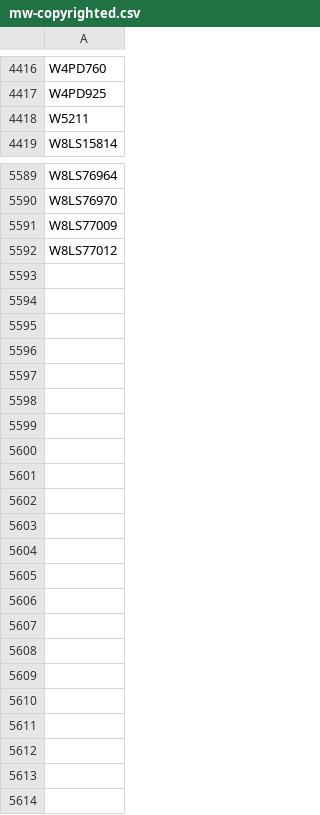
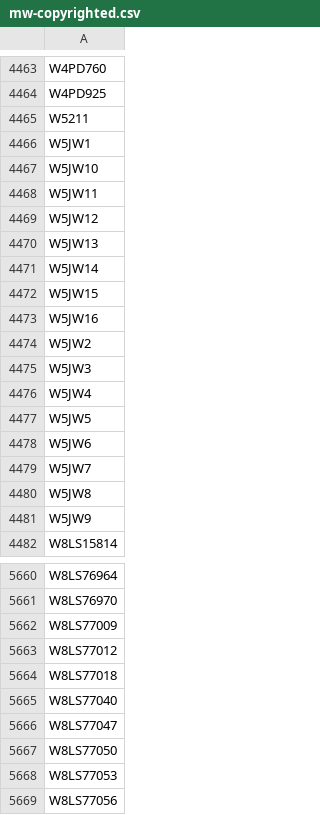
Before and after one commit to buda-base/xmltoldmigration, a CSV file: src/main/resources/mw-copyrighted.csv, drawn as a sheet; only a part is shown, gaps mark what is left out; the diff covers the shown part only; the diff names each change by its address in the sheet, - before the commit and + after, or states it on an @@ line.

Commit message:
update copyright status with latest data

```diff
--- a/src/main/resources/mw-copyrighted.csv
+++ b/src/main/resources/mw-copyrighted.csv
+row 4466: W5JW1
+row 4467: W5JW10
+row 4468: W5JW11
+row 4469: W5JW12
+row 4470: W5JW13
+row 4471: W5JW14
+row 4472: W5JW15
+row 4473: W5JW16
+row 4474: W5JW2
+row 4475: W5JW3
+row 4476: W5JW4
+row 4477: W5JW5
+row 4478: W5JW6
+row 4479: W5JW7
+row 4480: W5JW8
+row 4481: W5JW9
+row 5664: W8LS77018
+row 5665: W8LS77040
+row 5666: W8LS77047
+row 5667: W8LS77050
+row 5668: W8LS77053
+row 5669: W8LS77056
```
Also changed, not shown: 56 added rows and 1 removed row elsewhere in this file, src/main/resources/mw-copyright-claimed.csv, src/main/resources/mw-copyright-undetermined.csv.
